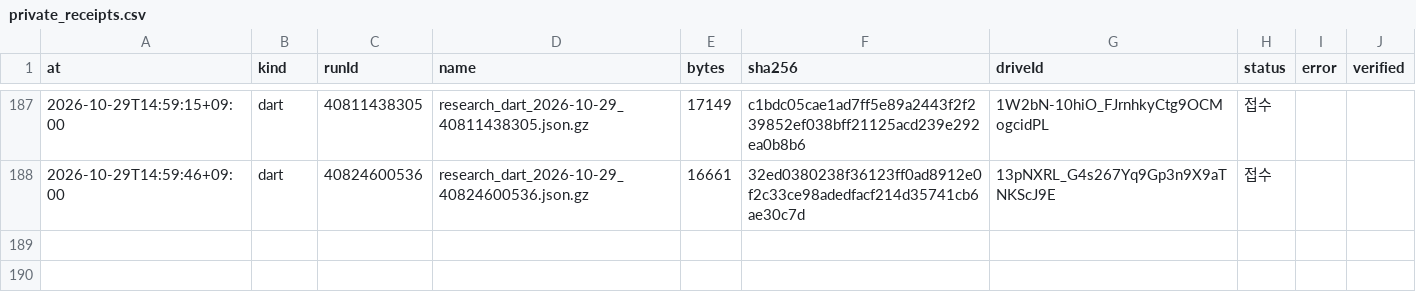
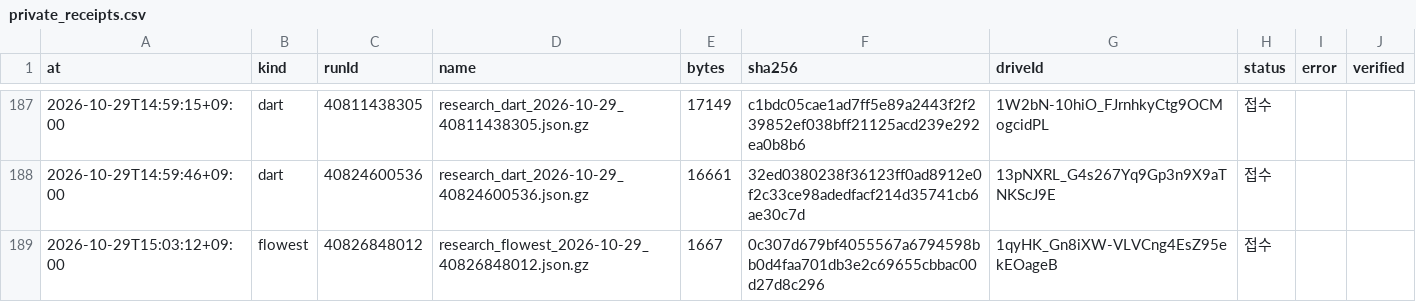
Before and after one commit to Hyeokgi/stock-omakase, a CSV file: data/research_runs/private_receipts.csv, drawn as a sheet; only a part is shown, gaps mark what is left out.

```diff
--- a/data/research_runs/private_receipts.csv
+++ b/data/research_runs/private_receipts.csv
@@ -188 +188,2 @@ at,kind,runId,name,bytes,sha256,driveId,status,error,verified
 2026-10-29T14:59:46+09:00,dart,40824600536,research_dart_2026-10-29_40824600536.json.gz,16661,32ed0380238f36123ff0ad8912e0f2c33ce98adedfacf214d35741cb6ae30c7d,13pNXRL_G4s267Yq9Gp3n9X9aTNKScJ9E,접수,,
+2026-10-29T15:03:12+09:00,flowest,40826848012,research_flowest_2026-10-29_40826848012.json.gz,1667,0c307d679bf4055567a6794598bb0d4faa701db3e2c69655cbbac00d27d8c296,1qyHK_Gn8iXW-VLVCng4EsZ95ekEOageB,접수,,
```
Also changed, not shown: data/research_runs/flow_estimate_runs.csv.
